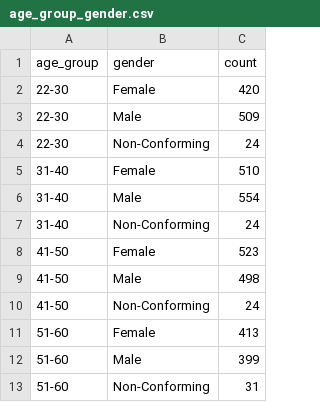
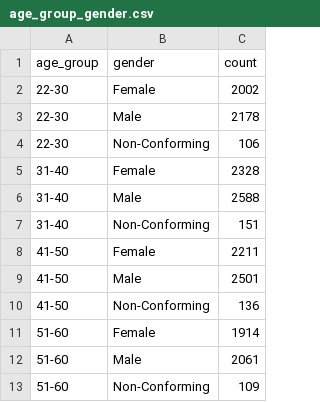
Before and after one commit to sobradoamanda/HR-project-SQL-and-PBi, a CSV file: Tables/age_group_gender.csv, drawn as a sheet.

```diff
--- a/Tables/age_group_gender.csv
+++ b/Tables/age_group_gender.csv
@@ -1,13 +1,13 @@
 age_group;gender;count
-22-30;Female;420
-22-30;Male;509
-22-30;Non-Conforming;24
-31-40;Female;510
-31-40;Male;554
-31-40;Non-Conforming;24
-41-50;Female;523
-41-50;Male;498
-41-50;Non-Conforming;24
-51-60;Female;413
-51-60;Male;399
-51-60;Non-Conforming;31
+22-30;Female;2002
+22-30;Male;2178
+22-30;Non-Conforming;106
+31-40;Female;2328
+31-40;Male;2588
+31-40;Non-Conforming;151
+41-50;Female;2211
+41-50;Male;2501
+41-50;Non-Conforming;136
+51-60;Female;1914
+51-60;Male;2061
+51-60;Non-Conforming;109
```
Also changed, not shown: 2 other files.
